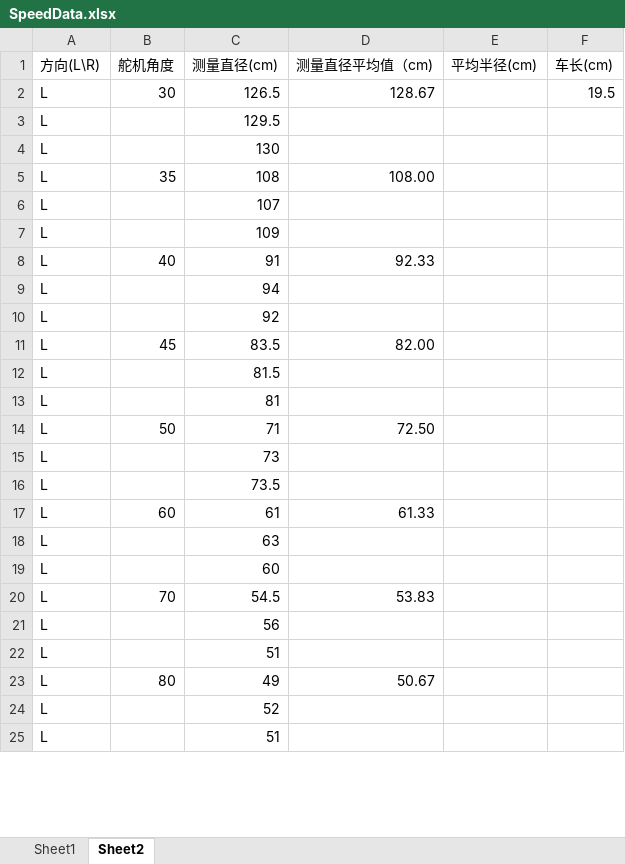
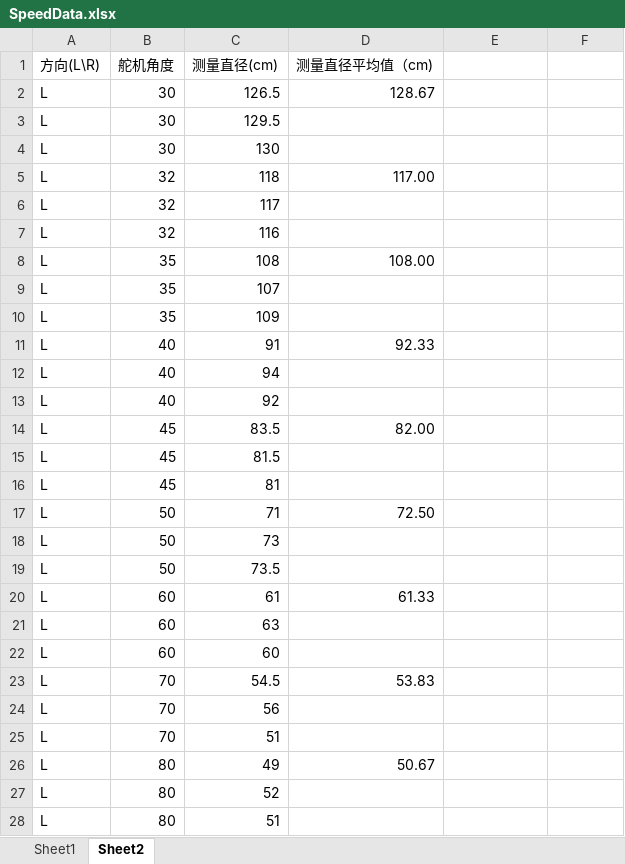
Before and after one commit to TangLongbin/parking, an Excel workbook: SpeedData.xlsx, sheet Sheet2, drawn as a sheet; only a part is shown; values as stored, in another font and other column widths than the file's, no borders; addresses are those after the commit; the diff covers the shown part only; the diff names each change by its address in the sheet, - before the commit and + after, or states it on an @@ line.

Commit message:
DataCompleted

```diff
--- a/SpeedData.xlsx (sheet Sheet2)
+++ b/SpeedData.xlsx (sheet Sheet2)
-E1: 平均半径(cm)
+E1: (empty)
-F1: 车长(cm)
+F1: (empty)
-F2: 19.5
+F2: (empty)
-B3:B4 (舵机角度): (empty)
+B3:B4 (舵机角度): 30
+row 5: L | 32 | 118 | 117.00
+row 6: L | 32 | 117
+row 7: L | 32 | 116
-B9:B10 (舵机角度): (empty)
+B9:B10 (舵机角度): 35
-B12:B13 (舵机角度): (empty)
+B12:B13 (舵机角度): 40
-B15:B16 (舵机角度): (empty)
+B15:B16 (舵机角度): 45
-B18:B19 (舵机角度): (empty)
+B18:B19 (舵机角度): 50
-B21:B22 (舵机角度): (empty)
+B21:B22 (舵机角度): 60
-B24:B25 (舵机角度): (empty)
+B24:B25 (舵机角度): 70
-B27:B28 (舵机角度): (empty)
+B27:B28 (舵机角度): 80
```
Also changed, not shown: 23 added rows, 28 removed rows, 1 moved row and 3 edited cells elsewhere in this sheet, formulas that keep their value.
